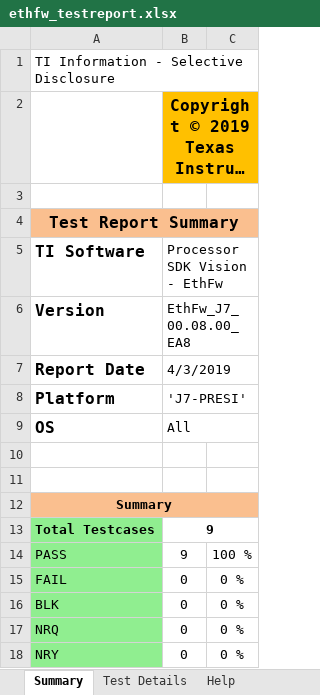
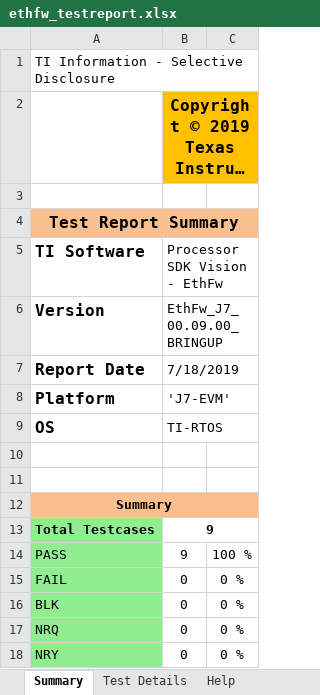
Before and after one commit to TexasInstruments/enet-firmware, an Excel workbook: docs/test_report/ethfw_testreport.xlsx, sheet Summary, drawn as a sheet; long unchanged cells end in …; values as stored, in another font and other column widths than the file's, no borders; charts and pictures not drawn; the diff names each change by its address in the sheet, - before the commit and + after, or states it on an @@ line.

```diff
--- a/docs/test_report/ethfw_testreport.xlsx (sheet Summary)
+++ b/docs/test_report/ethfw_testreport.xlsx (sheet Summary)
-B6 (Processor SDK Vision - EthFw): EthFw_J7_00.08.00_EA8
+B6 (Processor SDK Vision - EthFw): EthFw_J7_00.09.00_BRINGUP
-B7 (Processor SDK Vision - EthFw): 4/3/2019
+B7 (Processor SDK Vision - EthFw): 7/18/2019
-B8 (Processor SDK Vision - EthFw): 'J7-PRESI'
+B8 (Processor SDK Vision - EthFw): 'J7-EVM'
-B9 (Processor SDK Vision - EthFw): All
+B9 (Processor SDK Vision - EthFw): TI-RTOS
```
Also changed, not shown: sheet Test Details, sheet Revision History, 3 other files.
